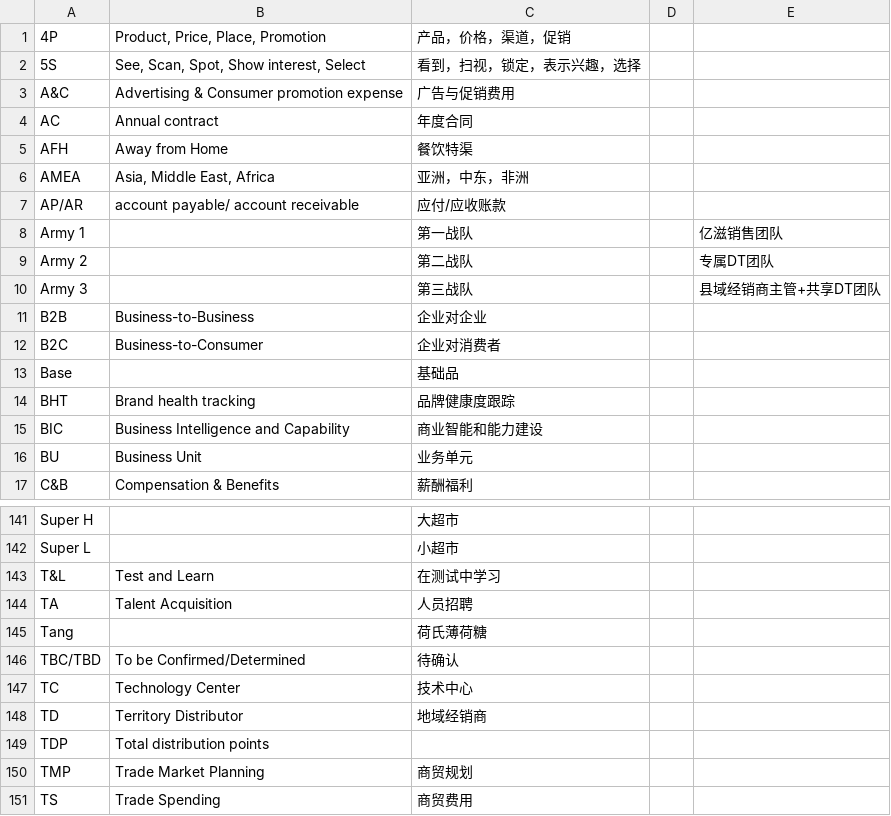
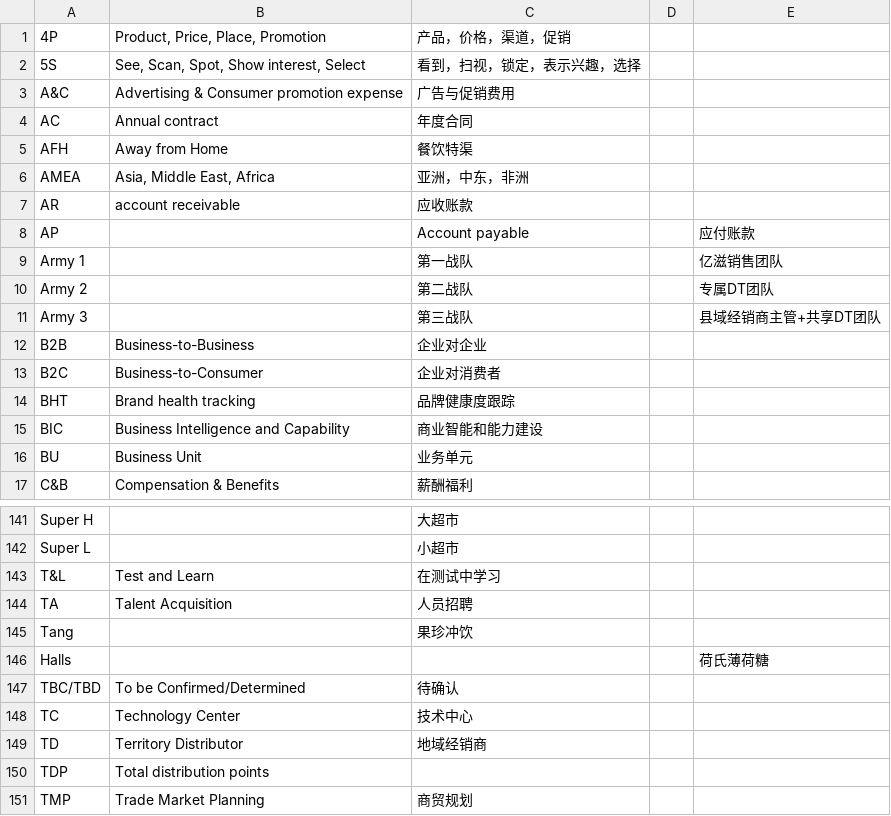
Before and after one commit to Mileymmm/mdlz, a CSV file: data.csv, drawn as a sheet; only a part is shown, gaps mark what is left out; the shorter side is filled out with more unchanged rows.

Commit message:
Update data.csv

```diff
--- a/data.csv
+++ b/data.csv
@@ -6,3 +6,4 @@ AFH	Away from Home	餐饮特渠
 AMEA	Asia, Middle East, Africa	亚洲，中东，非洲
-AP/AR	account payable/ account receivable	应付/应收账款
+AR	account receivable	应收账款
+AP		Account payable		应付账款
 Army 1		第一战队		亿滋销售团队
@@ -12,3 +13,2 @@ B2B	Business-to-Business	企业对企业
 B2C	Business-to-Consumer	企业对消费者
-Base		基础品
 BHT	Brand health tracking	品牌健康度跟踪
@@ -144,3 +144,4 @@ T&L 	Test and Learn	在测试中学习
 TA	Talent Acquisition	人员招聘
-Tang		荷氏薄荷糖
+Tang		果珍冲饮
+Halls				荷氏薄荷糖
 TBC/TBD	To be Confirmed/Determined	待确认
```
